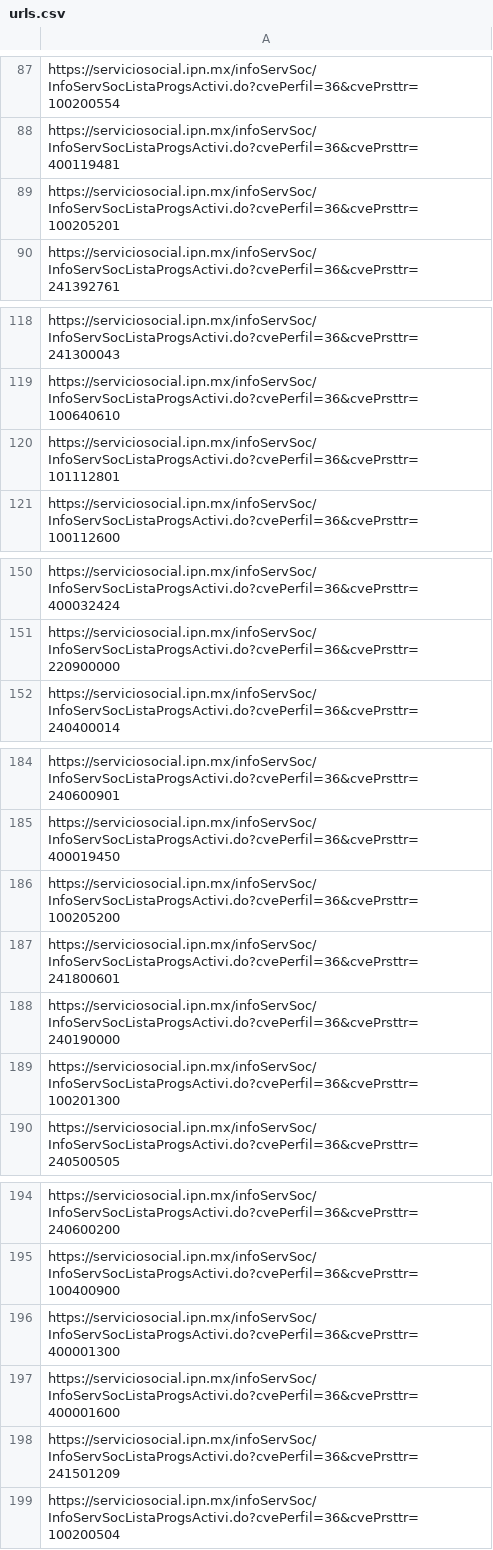
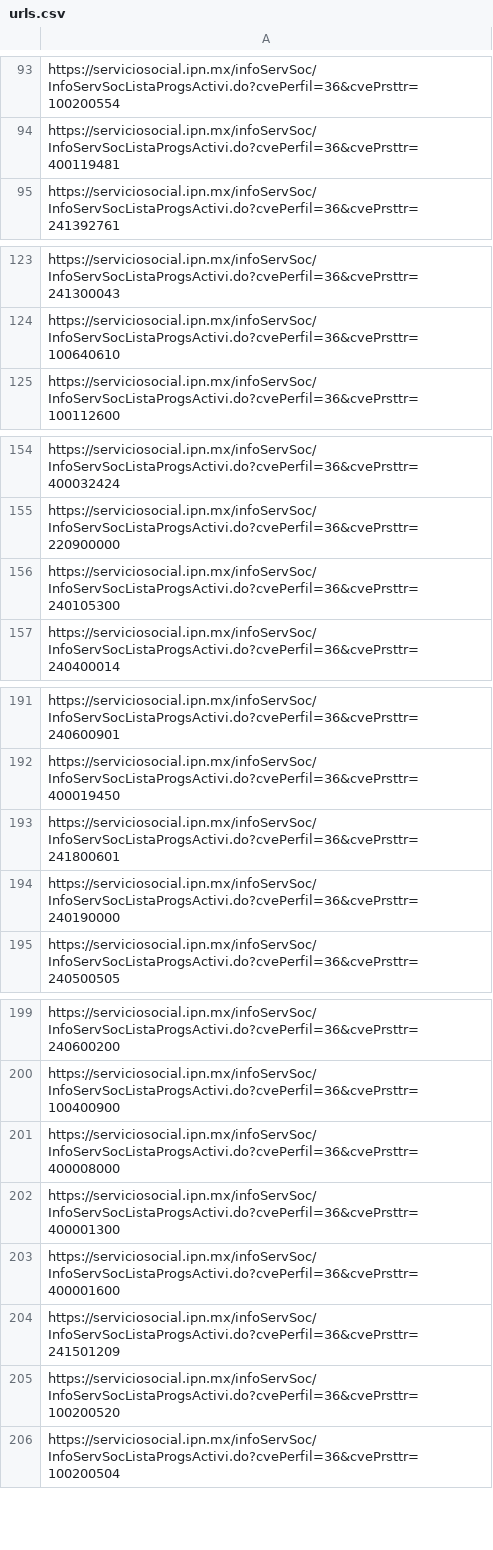
Before and after one commit to NicolasSaG/scraper-ss-ipn, a CSV file: urls.csv, drawn as a sheet; only a part is shown, gaps mark what is left out; the diff covers the shown part only.

```diff
--- a/urls.csv
+++ b/urls.csv
@@ -88,3 +94,2 @@ https://serviciosocial.ipn.mx/infoServSoc/InfoServSocListaProgsActivi.do?cvePerf
 https://serviciosocial.ipn.mx/infoServSoc/InfoServSocListaProgsActivi.do?cvePerfil=36&cvePrsttr=400119481
-https://serviciosocial.ipn.mx/infoServSoc/InfoServSocListaProgsActivi.do?cvePerfil=36&cvePrsttr=100205201
 https://serviciosocial.ipn.mx/infoServSoc/InfoServSocListaProgsActivi.do?cvePerfil=36&cvePrsttr=241392761
@@ -119,3 +124,2 @@ https://serviciosocial.ipn.mx/infoServSoc/InfoServSocListaProgsActivi.do?cvePerf
 https://serviciosocial.ipn.mx/infoServSoc/InfoServSocListaProgsActivi.do?cvePerfil=36&cvePrsttr=100640610
-https://serviciosocial.ipn.mx/infoServSoc/InfoServSocListaProgsActivi.do?cvePerfil=36&cvePrsttr=101112801
 https://serviciosocial.ipn.mx/infoServSoc/InfoServSocListaProgsActivi.do?cvePerfil=36&cvePrsttr=100112600
@@ -151,2 +155,3 @@ https://serviciosocial.ipn.mx/infoServSoc/InfoServSocListaProgsActivi.do?cvePerf
 https://serviciosocial.ipn.mx/infoServSoc/InfoServSocListaProgsActivi.do?cvePerfil=36&cvePrsttr=220900000
+https://serviciosocial.ipn.mx/infoServSoc/InfoServSocListaProgsActivi.do?cvePerfil=36&cvePrsttr=240105300
 https://serviciosocial.ipn.mx/infoServSoc/InfoServSocListaProgsActivi.do?cvePerfil=36&cvePrsttr=240400014
@@ -185,6 +192,4 @@ https://serviciosocial.ipn.mx/infoServSoc/InfoServSocListaProgsActivi.do?cvePerf
 https://serviciosocial.ipn.mx/infoServSoc/InfoServSocListaProgsActivi.do?cvePerfil=36&cvePrsttr=400019450
-https://serviciosocial.ipn.mx/infoServSoc/InfoServSocListaProgsActivi.do?cvePerfil=36&cvePrsttr=100205200
 https://serviciosocial.ipn.mx/infoServSoc/InfoServSocListaProgsActivi.do?cvePerfil=36&cvePrsttr=241800601
 https://serviciosocial.ipn.mx/infoServSoc/InfoServSocListaProgsActivi.do?cvePerfil=36&cvePrsttr=240190000
-https://serviciosocial.ipn.mx/infoServSoc/InfoServSocListaProgsActivi.do?cvePerfil=36&cvePrsttr=100201300
 https://serviciosocial.ipn.mx/infoServSoc/InfoServSocListaProgsActivi.do?cvePerfil=36&cvePrsttr=240500505
@@ -195,2 +200,3 @@ https://serviciosocial.ipn.mx/infoServSoc/InfoServSocListaProgsActivi.do?cvePerf
 https://serviciosocial.ipn.mx/infoServSoc/InfoServSocListaProgsActivi.do?cvePerfil=36&cvePrsttr=100400900
+https://serviciosocial.ipn.mx/infoServSoc/InfoServSocListaProgsActivi.do?cvePerfil=36&cvePrsttr=400008000
 https://serviciosocial.ipn.mx/infoServSoc/InfoServSocListaProgsActivi.do?cvePerfil=36&cvePrsttr=400001300
@@ -198,2 +204,3 @@ https://serviciosocial.ipn.mx/infoServSoc/InfoServSocListaProgsActivi.do?cvePerf
 https://serviciosocial.ipn.mx/infoServSoc/InfoServSocListaProgsActivi.do?cvePerfil=36&cvePrsttr=241501209
+https://serviciosocial.ipn.mx/infoServSoc/InfoServSocListaProgsActivi.do?cvePerfil=36&cvePrsttr=100200520
 https://serviciosocial.ipn.mx/infoServSoc/InfoServSocListaProgsActivi.do?cvePerfil=36&cvePrsttr=100200504
```
Also changed, not shown: 14 added rows and 1 removed row elsewhere in this file, 2 other files.
